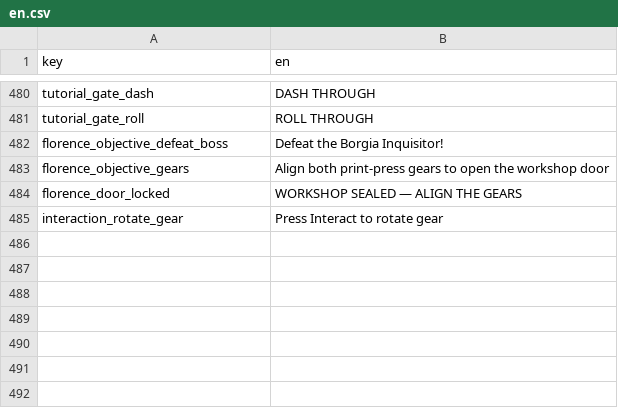
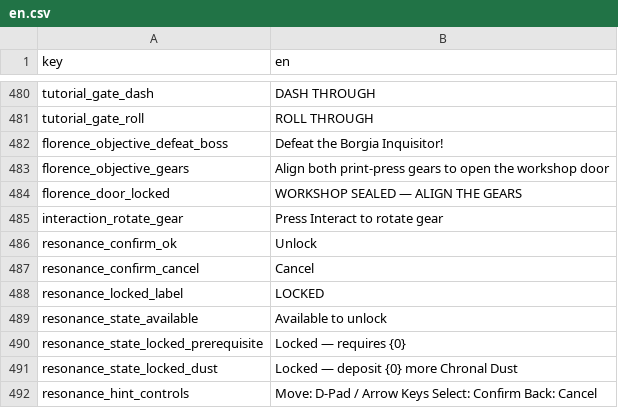
Before and after one commit to malakey/fighters-through-time-v3, a CSV file: localization/en.csv, drawn as a sheet; only a part is shown, gaps mark what is left out.

```diff
--- a/localization/en.csv
+++ b/localization/en.csv
@@ -485 +485,8 @@ florence_door_locked,WORKSHOP SEALED — ALIGN THE GEARS
 interaction_rotate_gear,Press Interact to rotate gear
+resonance_confirm_ok,Unlock
+resonance_confirm_cancel,Cancel
+resonance_locked_label,LOCKED
+resonance_state_available,Available to unlock
+resonance_state_locked_prerequisite,Locked — requires {0}
+resonance_state_locked_dust,Locked — deposit {0} more Chronal Dust
+resonance_hint_controls,Move: D-Pad / Arrow Keys    Select: Confirm    Back: Cancel
```
Also changed, not shown: 7 other files.
